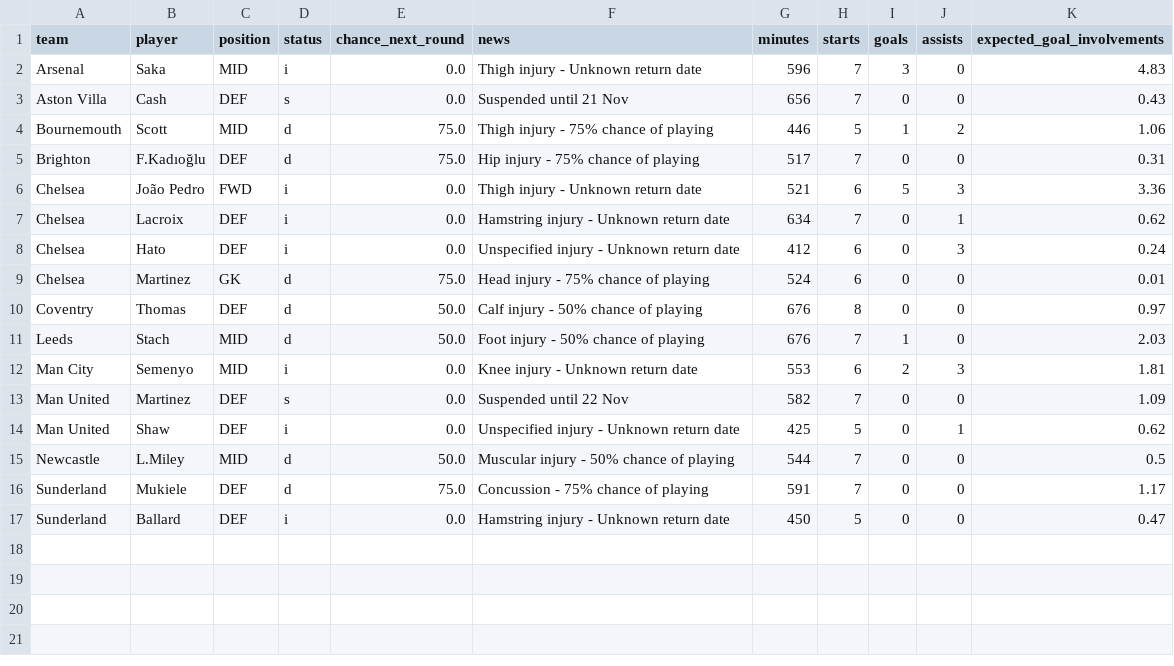
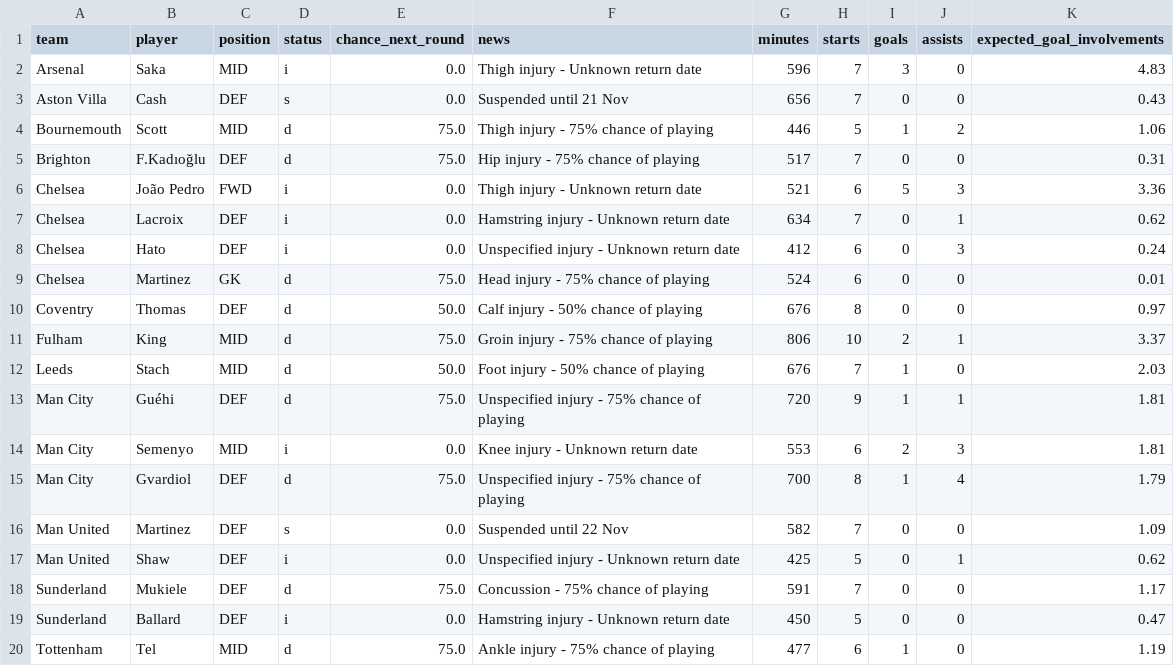
Before and after one commit to Garygunn94/premier-league-predictions, a CSV file: data/upcoming/key_absences.csv, drawn as a sheet.

```diff
--- a/data/upcoming/key_absences.csv
+++ b/data/upcoming/key_absences.csv
@@ -10,8 +10,11 @@ Chelsea,Martinez,GK,d,75.0,Head injury - 75% chance of playing,524,6,0,0,0.01
 Coventry,Thomas,DEF,d,50.0,Calf injury - 50% chance of playing,676,8,0,0,0.97
+Fulham,King,MID,d,75.0,Groin injury - 75% chance of playing,806,10,2,1,3.37
 Leeds,Stach,MID,d,50.0,Foot injury - 50% chance of playing,676,7,1,0,2.03
+Man City,Guéhi,DEF,d,75.0,Unspecified injury - 75% chance of playing,720,9,1,1,1.81
 Man City,Semenyo,MID,i,0.0,Knee injury - Unknown return date,553,6,2,3,1.81
+Man City,Gvardiol,DEF,d,75.0,Unspecified injury - 75% chance of playing,700,8,1,4,1.79
 Man United,Martinez,DEF,s,0.0,Suspended until 22 Nov,582,7,0,0,1.09
 Man United,Shaw,DEF,i,0.0,Unspecified injury - Unknown return date,425,5,0,1,0.62
-Newcastle,L.Miley,MID,d,50.0,Muscular injury - 50% chance of playing,544,7,0,0,0.5
 Sunderland,Mukiele,DEF,d,75.0,Concussion - 75% chance of playing,591,7,0,0,1.17
 Sunderland,Ballard,DEF,i,0.0,Hamstring injury - Unknown return date,450,5,0,0,0.47
+Tottenham,Tel,MID,d,75.0,Ankle injury - 75% chance of playing,477,6,1,0,1.19
```
Also changed, not shown: data/upcoming/fixtures.csv, data/upcoming/fpl_fixtures.csv, 1 other file.
